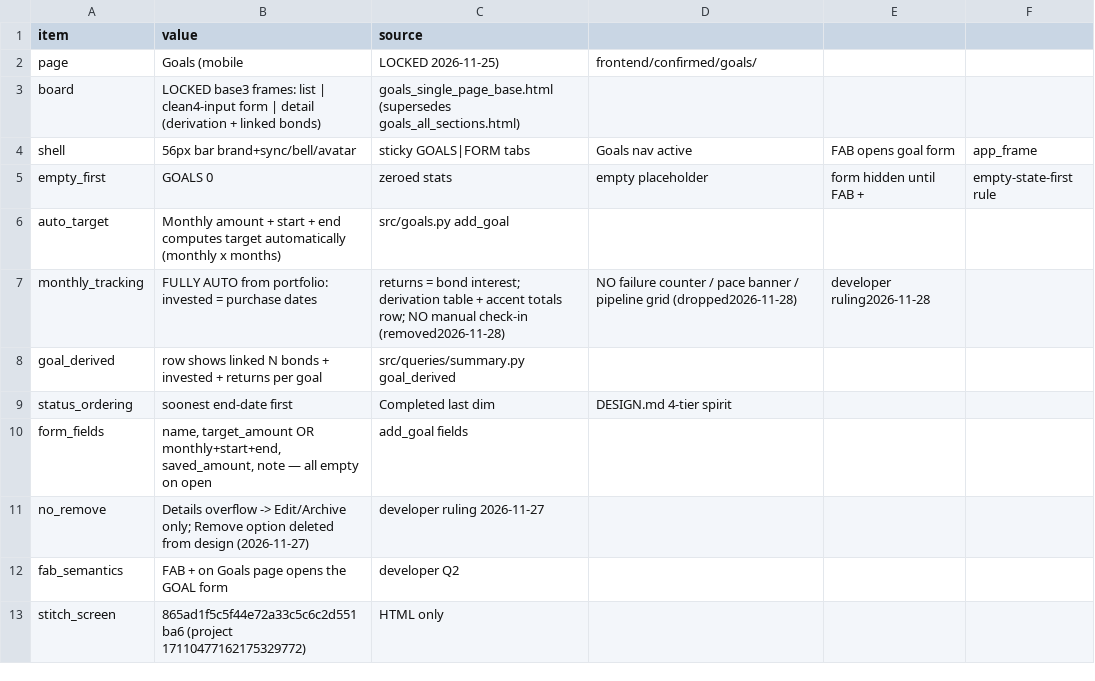
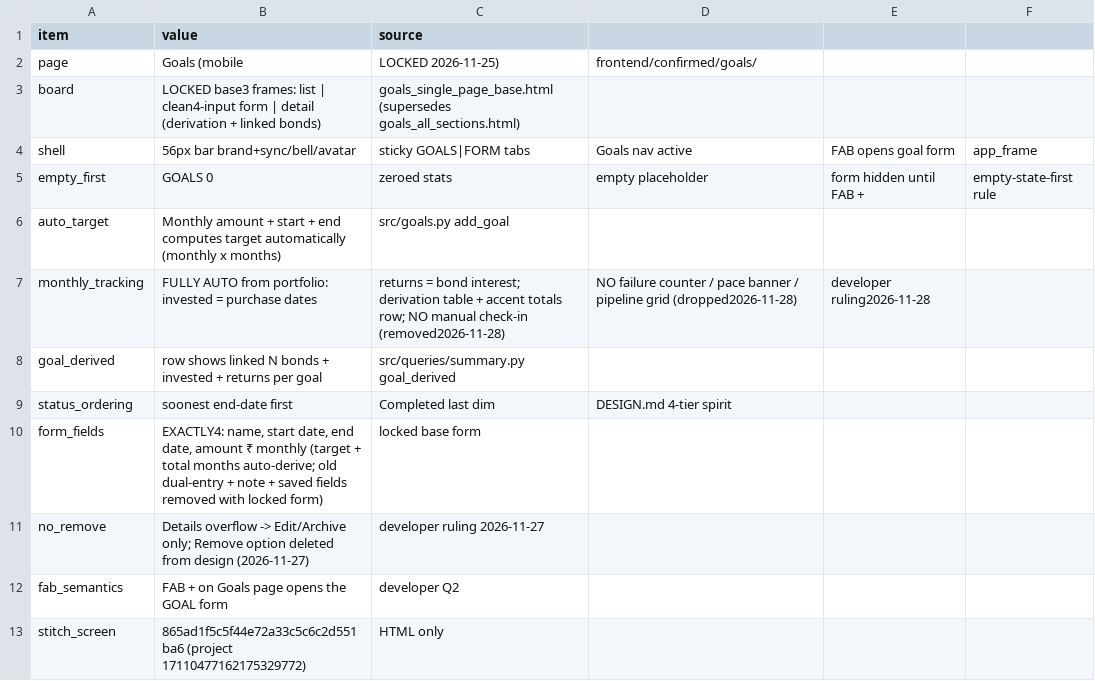
Before and after one commit to Adi-Mudi/dk-bond-tracker, a CSV file: frontend/confirmed/goals/goals_manifest.csv, drawn as a sheet.

Commit message:
docs(goals): feature-inventory checkpoint fixes —36 features (G27-G36), dependency map, sentence rewrites, Level-2 mirrors synced (AGY R14/2)

```diff
--- a/frontend/confirmed/goals/goals_manifest.csv
+++ b/frontend/confirmed/goals/goals_manifest.csv
@@ -9,3 +9,3 @@ goal_derived,row shows linked N bonds + invested + returns per goal,src/queries/
 status_ordering,soonest end-date first, Completed last dim,DESIGN.md 4-tier spirit
-form_fields,"name, target_amount OR monthly+start+end, saved_amount, note — all empty on open",add_goal fields
+form_fields,"EXACTLY4: name, start date, end date, amount ₹ monthly (target + total months auto-derive; old dual-entry + note + saved fields removed with locked form)",locked base form
 no_remove,Details overflow -> Edit/Archive only; Remove option deleted from design (2026-11-27),developer ruling 2026-11-27
```
Also changed, not shown: 5 other files.
